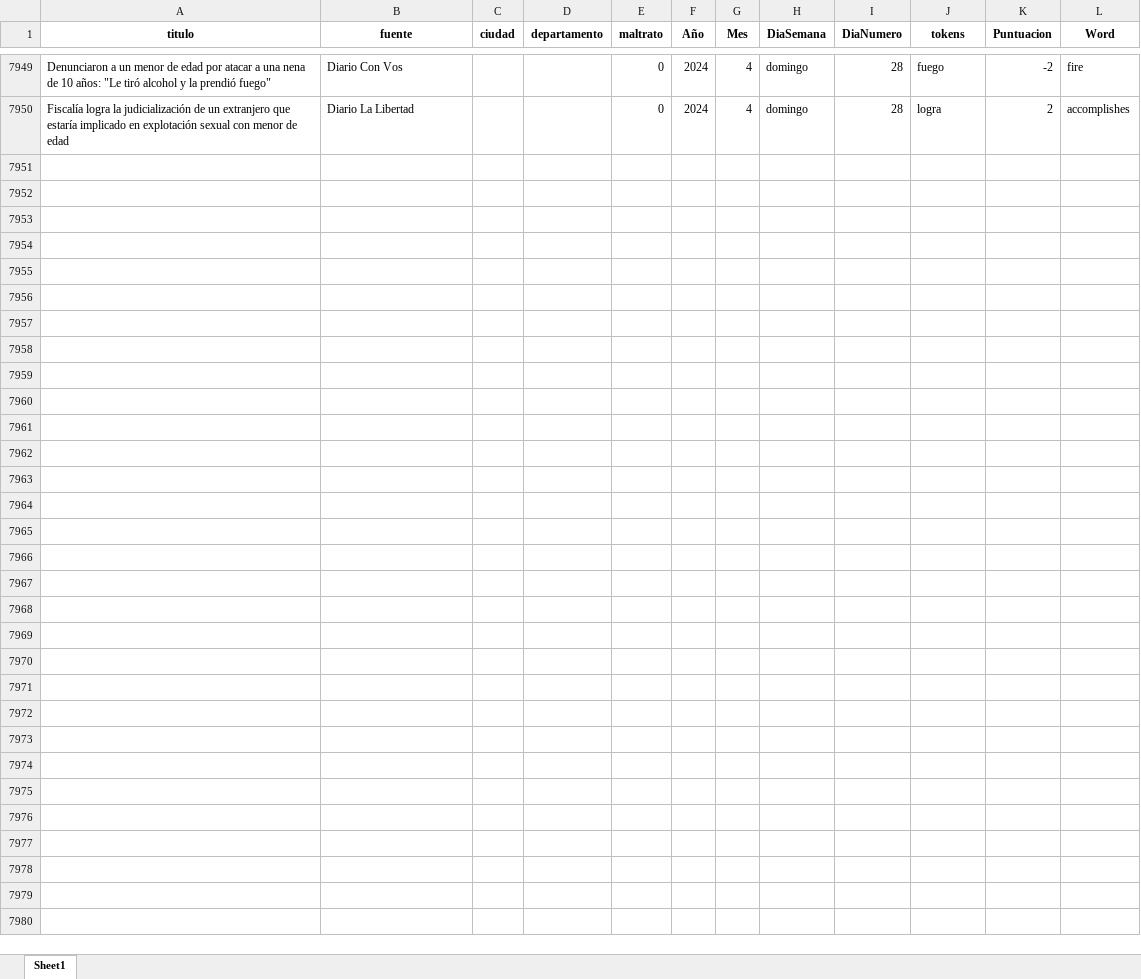
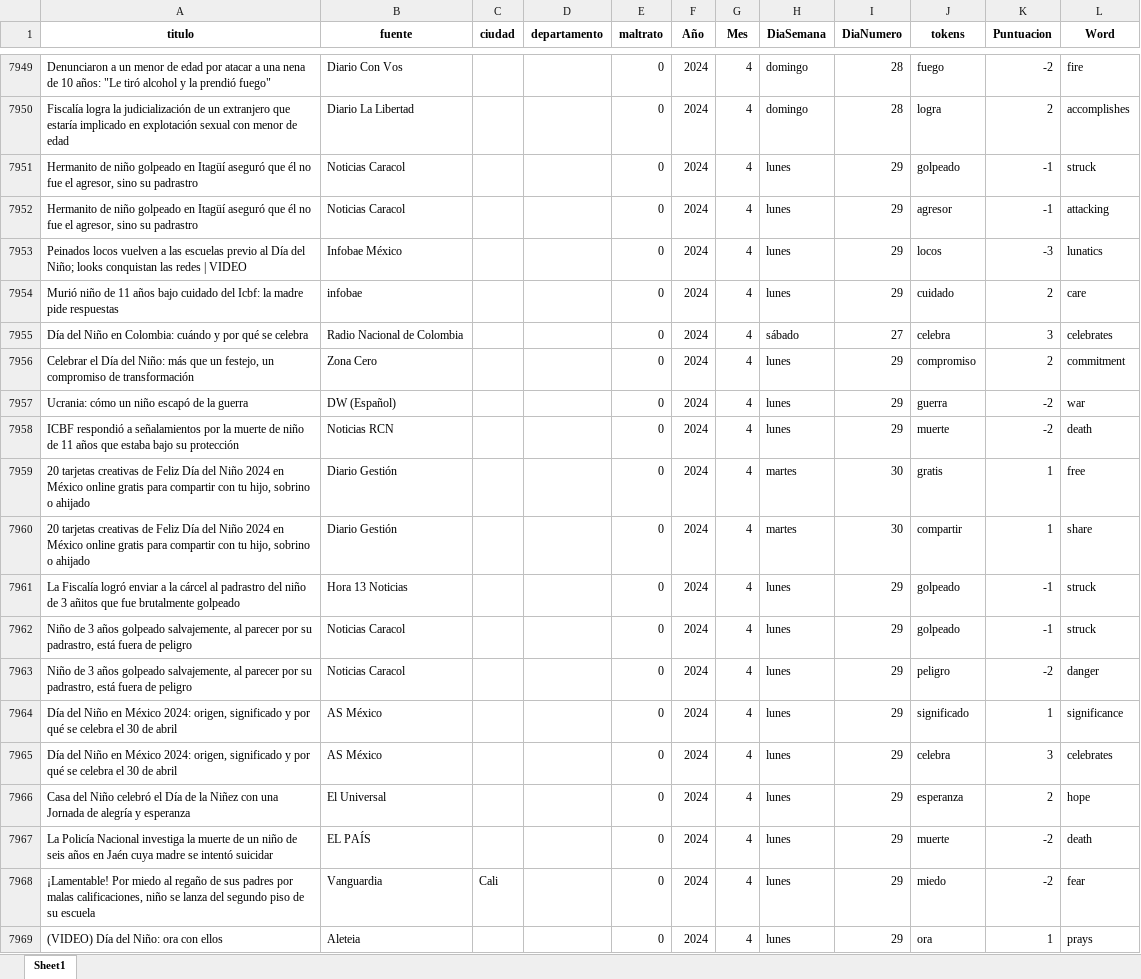
Before and after one commit to ICBF-Analitica/Monitoreo_de_medios, an Excel workbook: Data/df_resultado_final.xlsx, sheet Sheet1, drawn as a sheet; only a part is shown, gaps mark what is left out; values as stored, in another font and other column widths than the file's, no borders; the diff covers the shown part only; the diff names each change by its address in the sheet, - before the commit and + after, or states it on an @@ line.

```diff
--- a/Data/df_resultado_final.xlsx (sheet Sheet1)
+++ b/Data/df_resultado_final.xlsx (sheet Sheet1)
+row 7951: Hermanito de niño golpeado en Itagüí aseguró que él no fue el agresor, sino su padrastro | Noticias Caracol |  |  | 0 | 2024 | 4 | lunes | 29 | golpeado | -1 | struck
+row 7952: Hermanito de niño golpeado en Itagüí aseguró que él no fue el agresor, sino su padrastro | Noticias Caracol |  |  | 0 | 2024 | 4 | lunes | 29 | agresor | -1 | attacking
+row 7953: Peinados locos vuelven a las escuelas previo al Día del Niño; looks conquistan las redes | VIDEO | Infobae México |  |  | 0 | 2024 | 4 | lunes | 29 | locos | -3 | lunatics
+row 7954: Murió niño de 11 años bajo cuidado del Icbf: la madre pide respuestas | infobae |  |  | 0 | 2024 | 4 | lunes | 29 | cuidado | 2 | care
+row 7955: Día del Niño en Colombia: cuándo y por qué se celebra | Radio Nacional de Colombia |  |  | 0 | 2024 | 4 | sábado | 27 | celebra | 3 | celebrates
+row 7956: Celebrar el Día del Niño: más que un festejo, un compromiso de transformación | Zona Cero |  |  | 0 | 2024 | 4 | lunes | 29 | compromiso | 2 | commitment
+row 7957: Ucrania: cómo un niño escapó de la guerra | DW (Español) |  |  | 0 | 2024 | 4 | lunes | 29 | guerra | -2 | war
+row 7958: ICBF respondió a señalamientos por la muerte de niño de 11 años que estaba bajo su protección | Noticias RCN |  |  | 0 | 2024 | 4 | lunes | 29 | muerte | -2 | death
+row 7959: 20 tarjetas creativas de Feliz Día del Niño 2024 en México online gratis para compartir con tu hijo, sobrino o ahijado | Diario Gestión |  |  | 0 | 2024 | 4 | martes | 30 | gratis | 1 | free
+row 7960: 20 tarjetas creativas de Feliz Día del Niño 2024 en México online gratis para compartir con tu hijo, sobrino o ahijado | Diario Gestión |  |  | 0 | 2024 | 4 | martes | 30 | compartir | 1 | share
+row 7961: La Fiscalía logró enviar a la cárcel al padrastro del niño de 3 añitos que fue brutalmente golpeado | Hora 13 Noticias |  |  | 0 | 2024 | 4 | lunes | 29 | golpeado | -1 | struck
+row 7962: Niño de 3 años golpeado salvajemente, al parecer por su padrastro, está fuera de peligro | Noticias Caracol |  |  | 0 | 2024 | 4 | lunes | 29 | golpeado | -1 | struck
+row 7963: Niño de 3 años golpeado salvajemente, al parecer por su padrastro, está fuera de peligro | Noticias Caracol |  |  | 0 | 2024 | 4 | lunes | 29 | peligro | -2 | danger
+row 7964: Día del Niño en México 2024: origen, significado y por qué se celebra el 30 de abril | AS México |  |  | 0 | 2024 | 4 | lunes | 29 | significado | 1 | significance
+row 7965: Día del Niño en México 2024: origen, significado y por qué se celebra el 30 de abril | AS México |  |  | 0 | 2024 | 4 | lunes | 29 | celebra | 3 | celebrates
+row 7966: Casa del Niño celebró el Día de la Niñez con una Jornada de alegría y esperanza | El Universal |  |  | 0 | 2024 | 4 | lunes | 29 | esperanza | 2 | hope
+row 7967: La Policía Nacional investiga la muerte de un niño de seis años en Jaén cuya madre se intentó suicidar | EL PAÍS |  |  | 0 | 2024 | 4 | lunes | 29 | muerte | -2 | death
+row 7968: ¡Lamentable! Por miedo al regaño de sus padres por malas calificaciones, niño se lanza del segundo piso de su escuela | Vanguardia | Cali |  | 0 | 2024 | 4 | lunes | 29 | miedo | -2 | fear
+row 7969: (VIDEO) Día del Niño: ora con ellos | Aleteia |  |  | 0 | 2024 | 4 | lunes | 29 | ora | 1 | prays
```
Also changed, not shown: 79 added rows elsewhere in this sheet, 1 other file.
